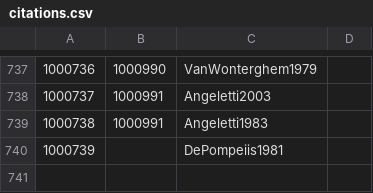
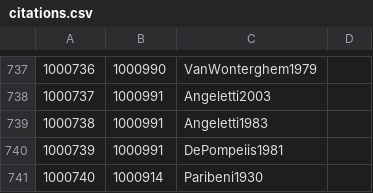
Before and after one commit to Jmuccigr/temples, a CSV file: citations.csv, drawn as a sheet; only a part is shown, gaps mark what is left out.

Commit message:
Automated update

```diff
--- a/citations.csv
+++ b/citations.csv
@@ -739,2 +739,3 @@
 "1000738","1000991","Angeletti1983",""
-"1000739","","DePompeiis1981",""
+"1000739","1000991","DePompeiis1981",""
+"1000740","1000914","Paribeni1930",""
```
